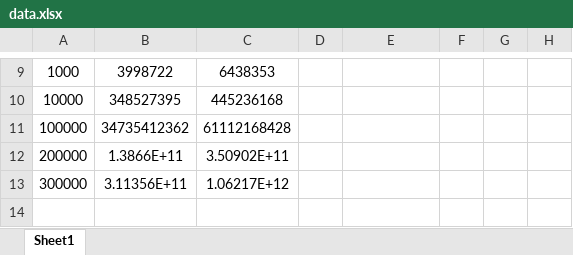
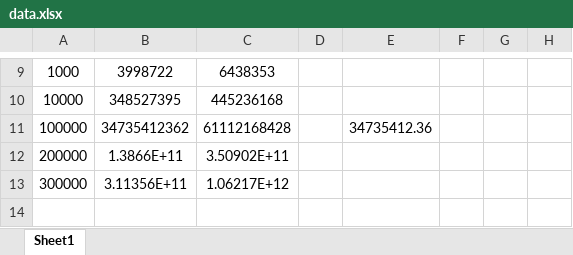
Before and after one commit to ain2108/DUcpp, an Excel workbook: hw3/data.xlsx, sheet Sheet1, drawn as a sheet; only a part is shown, gaps mark what is left out; values as stored, in another font and other column widths than the file's, no borders; charts and pictures not drawn; the diff covers the shown part only; the diff names each change by its address in the sheet, - before the commit and + after, or states it on an @@ line.

```diff
--- a/hw3/data.xlsx (sheet Sheet1)
+++ b/hw3/data.xlsx (sheet Sheet1)
-E11: (empty)
+E11: 34735412.36
```
Also changed, not shown: 172 added rows elsewhere in this sheet, charts or pictures, 9 other files.
